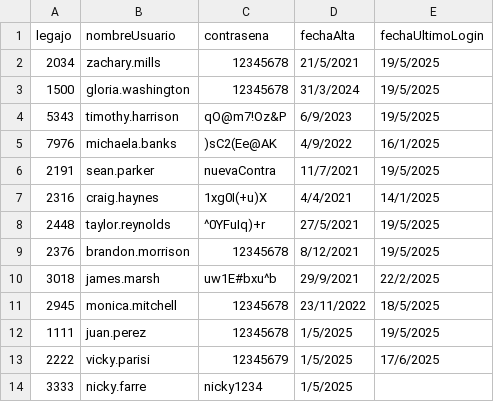
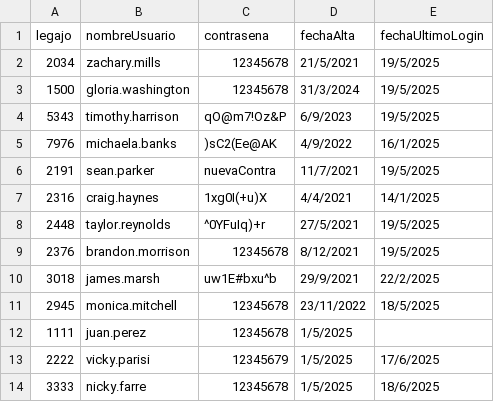
Before and after one commit to BiancaBarassiLambertucci/TPCAIGrupo3, a CSV file: TPIntegradorCorto-master/TemplateTPCorto/Persistencia/DataBase/Tablas/credenciales.csv, drawn as a sheet.

```diff
--- a/TPIntegradorCorto-master/TemplateTPCorto/Persistencia/DataBase/Tablas/credenciales.csv
+++ b/TPIntegradorCorto-master/TemplateTPCorto/Persistencia/DataBase/Tablas/credenciales.csv
@@ -11,4 +11,4 @@ legajo;nombreUsuario;contrasena;fechaAlta;fechaUltimoLogin
 2945;monica.mitchell;12345678;23/11/2022;18/5/2025
-1111;juan.perez;12345678;1/5/2025;19/5/2025
+1111;juan.perez;12345678;1/5/2025;
 2222;vicky.parisi;12345679;1/5/2025;17/6/2025
-3333;nicky.farre;nicky1234;1/5/2025;
+3333;nicky.farre;12345678;1/5/2025;18/6/2025
```
Also changed, not shown: TPIntegradorCorto-master/TemplateTPCorto/Persistencia/DataBase/Tablas/autorizacion.csv, TPIntegradorCorto-master/TemplateTPCorto/Persistencia/DataBase/Tablas/operacion_cambio_credencial.csv, 2 other files.
